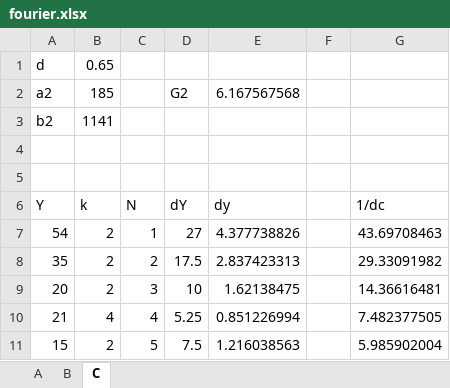
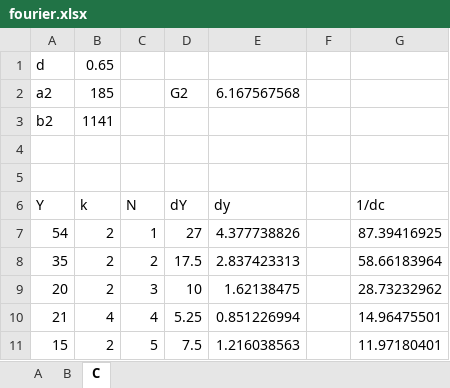
Before and after one commit to 106-inc/PhysLabsIV, an Excel workbook: 4.3.4/fourier.xlsx, sheet C, drawn as a sheet; values as stored, in another font and other column widths than the file's, no borders; charts and pictures not drawn; the diff names each change by its address in the sheet, - before the commit and + after, or states it on an @@ line.

```diff
--- a/4.3.4/fourier.xlsx (sheet C)
+++ b/4.3.4/fourier.xlsx (sheet C)
-G7: 43.69708463
+G7: 87.39416925
-G8: 29.33091982
+G8: 58.66183964
-G9: 14.36616481
+G9: 28.73232962
-G10: 7.482377505
+G10: 14.96475501
-G11: 5.985902004
+G11: 11.97180401
```
Also changed, not shown: sheet B, charts or pictures.
